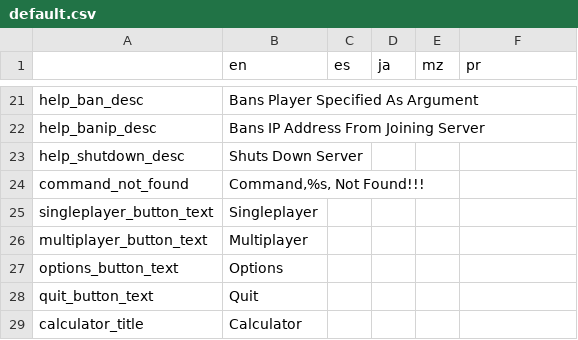
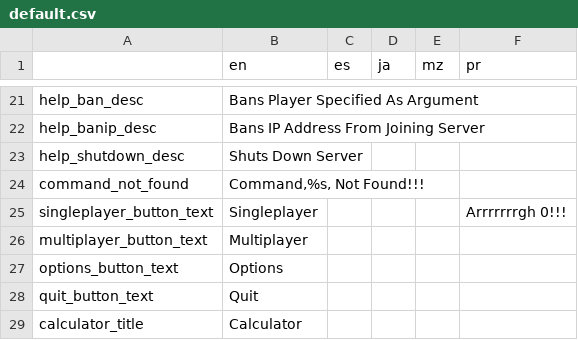
Before and after one commit to alexis-evelyn/Sweet-Tea, a CSV file: Assets/Languages/default.csv, drawn as a sheet; only a part is shown, gaps mark what is left out.

```diff
--- a/Assets/Languages/default.csv
+++ b/Assets/Languages/default.csv
@@ -24,3 +24,3 @@ help_shutdown_desc,Shuts Down Server,,,,
 command_not_found,"Command,%s, Not Found!!!",,,,
-singleplayer_button_text,Singleplayer,,,,
+singleplayer_button_text,Singleplayer,,,,Arrrrrrrgh 0!!!
 multiplayer_button_text,Multiplayer,,,,
```
Also changed, not shown: 22 other files.
